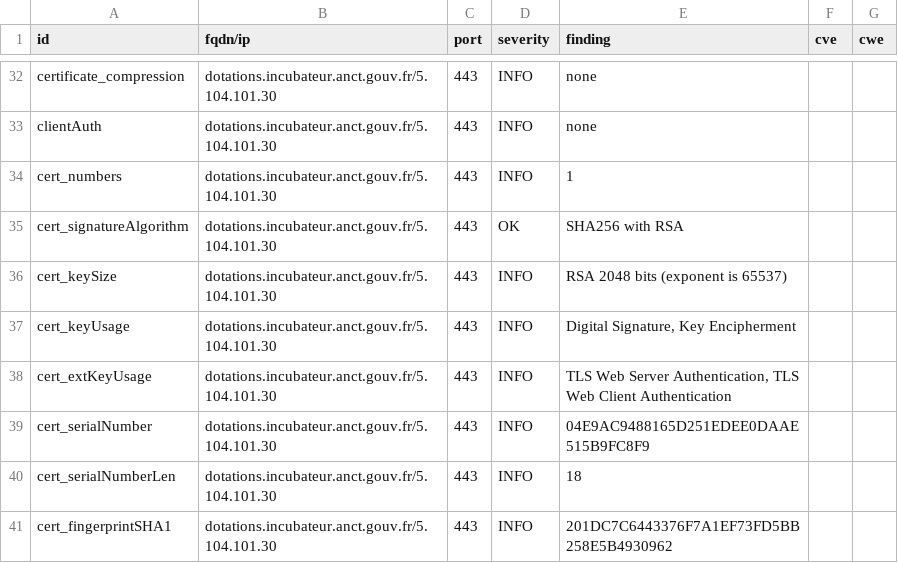
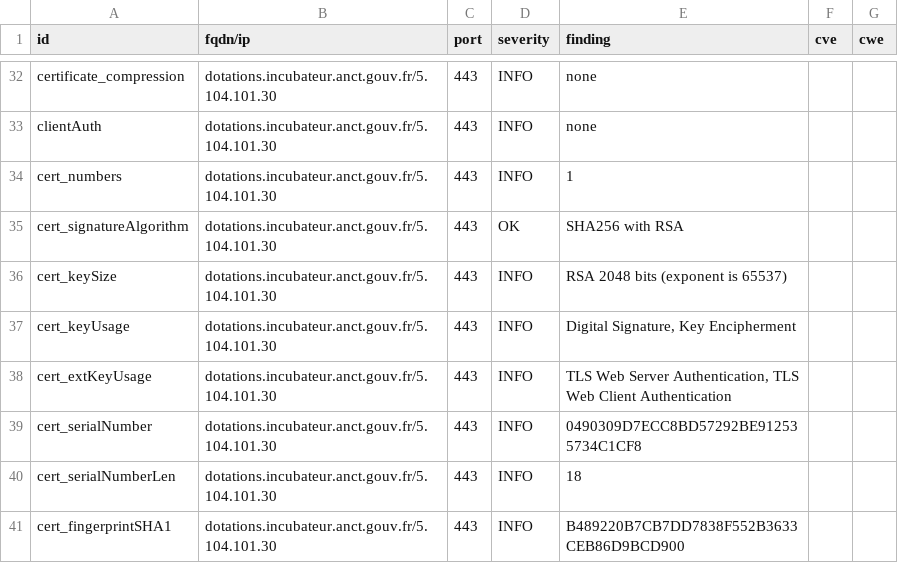
Before and after one commit to betagouv/dashlord-dotations-locales, a CSV file: results/aHR0cHM6Ly9kb3RhdGlvbnMuaW5jdWJhdGV1ci5hbmN0LmdvdXYuZnI=/testssl.csv, drawn as a sheet; only a part is shown, gaps mark what is left out; the diff covers the shown part only.

```diff
--- a/results/aHR0cHM6Ly9kb3RhdGlvbnMuaW5jdWJhdGV1ci5hbmN0LmdvdXYuZnI=/testssl.csv
+++ b/results/aHR0cHM6Ly9kb3RhdGlvbnMuaW5jdWJhdGV1ci5hbmN0LmdvdXYuZnI=/testssl.csv
@@ -38,4 +38,4 @@
 "cert_extKeyUsage","dotations.incubateur.anct.gouv.fr/5.104.101.30","443","INFO","TLS Web Server Authentication, TLS Web Client Authentication","",""
-"cert_serialNumber","dotations.incubateur.anct.gouv.fr/5.104.101.30","443","INFO","04E9AC9488165D251EDEE0DAAE515B9FC8F9","",""
+"cert_serialNumber","dotations.incubateur.anct.gouv.fr/5.104.101.30","443","INFO","0490309D7ECC8BD57292BE912535734C1CF8","",""
 "cert_serialNumberLen","dotations.incubateur.anct.gouv.fr/5.104.101.30","443","INFO","18","",""
-"cert_fingerprintSHA1","dotations.incubateur.anct.gouv.fr/5.104.101.30","443","INFO","201DC7C6443376F7A1EF73FD5BB258E5B4930962","",""
+"cert_fingerprintSHA1","dotations.incubateur.anct.gouv.fr/5.104.101.30","443","INFO","B489220B7CB7DD7838F552B3633CEB86D9BCD900","",""
```
Also changed, not shown: 17 edited cells elsewhere in this file, 13 other files.
